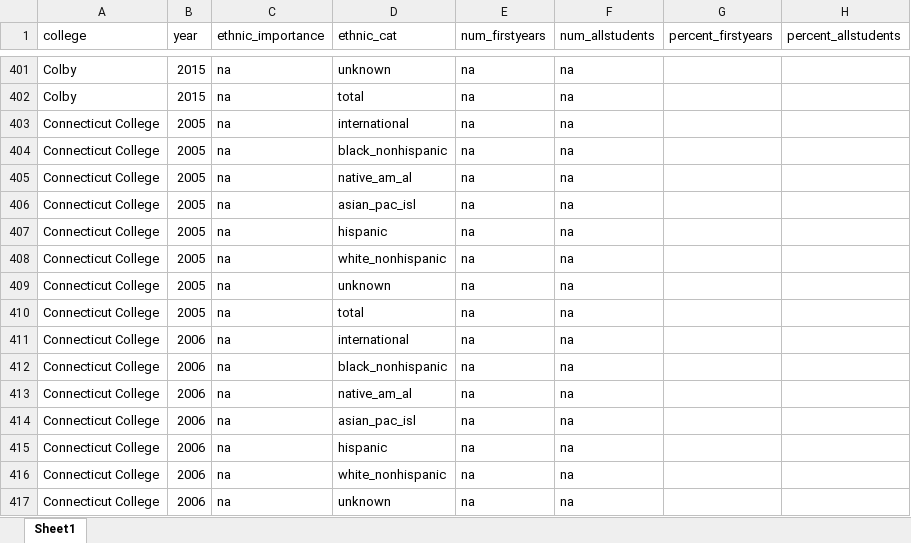
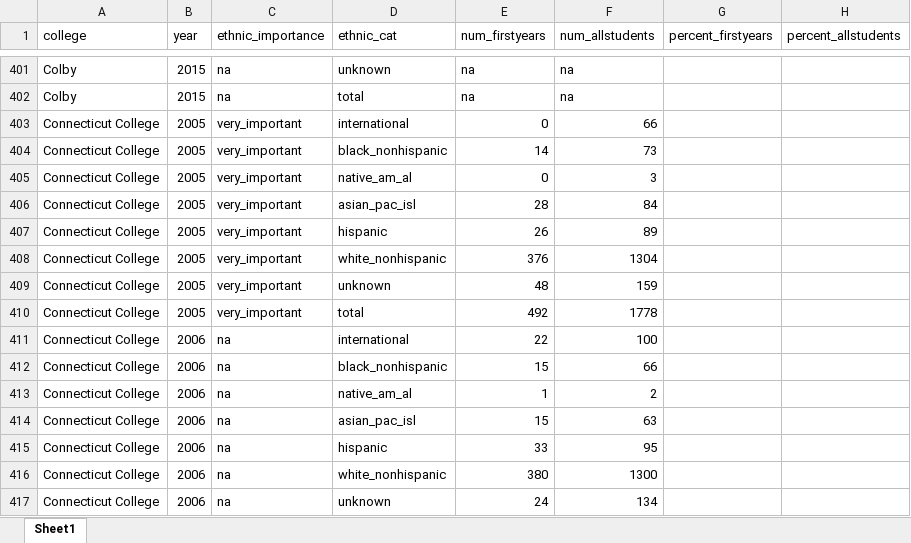
Before and after one commit to jamiehand/infovis-collegediversity, an Excel workbook: data/college_data.xlsx, sheet Sheet1, drawn as a sheet; only a part is shown, gaps mark what is left out; values as stored, in another font and other column widths than the file's, no borders; the diff covers the shown part only; the diff names each change by its address in the sheet, - before the commit and + after, or states it on an @@ line.

Commit message:
Add more Conn College data

```diff
--- a/data/college_data.xlsx (sheet Sheet1)
+++ b/data/college_data.xlsx (sheet Sheet1)
-C403:C410 (ethnic_importance): na
+C403:C410 (ethnic_importance): very_important
-E403 (num_firstyears): na
+E403 (num_firstyears): 0
-F403 (num_allstudents): na
+F403 (num_allstudents): 66
-E404 (num_firstyears): na
+E404 (num_firstyears): 14
-F404 (num_allstudents): na
+F404 (num_allstudents): 73
-E405 (num_firstyears): na
+E405 (num_firstyears): 0
-F405 (num_allstudents): na
+F405 (num_allstudents): 3
-E406 (num_firstyears): na
+E406 (num_firstyears): 28
-F406 (num_allstudents): na
+F406 (num_allstudents): 84
-E407 (num_firstyears): na
+E407 (num_firstyears): 26
-F407 (num_allstudents): na
+F407 (num_allstudents): 89
-E408 (num_firstyears): na
+E408 (num_firstyears): 376
-F408 (num_allstudents): na
+F408 (num_allstudents): 1304
-E409 (num_firstyears): na
+E409 (num_firstyears): 48
-F409 (num_allstudents): na
+F409 (num_allstudents): 159
-E410 (num_firstyears): na
+E410 (num_firstyears): 492
-F410 (num_allstudents): na
+F410 (num_allstudents): 1778
-E411 (num_firstyears): na
+E411 (num_firstyears): 22
-F411 (num_allstudents): na
+F411 (num_allstudents): 100
-E412 (num_firstyears): na
+E412 (num_firstyears): 15
-F412 (num_allstudents): na
+F412 (num_allstudents): 66
-E413 (num_firstyears): na
+E413 (num_firstyears): 1
-F413 (num_allstudents): na
+F413 (num_allstudents): 2
-E414 (num_firstyears): na
+E414 (num_firstyears): 15
-F414 (num_allstudents): na
+F414 (num_allstudents): 63
-E415 (num_firstyears): na
+E415 (num_firstyears): 33
-F415 (num_allstudents): na
+F415 (num_allstudents): 95
-E416 (num_firstyears): na
+E416 (num_firstyears): 380
-F416 (num_allstudents): na
+F416 (num_allstudents): 1300
-E417 (num_firstyears): na
+E417 (num_firstyears): 24
-F417 (num_allstudents): na
+F417 (num_allstudents): 134
```
Also changed, not shown: 66 edited cells elsewhere in this sheet.
